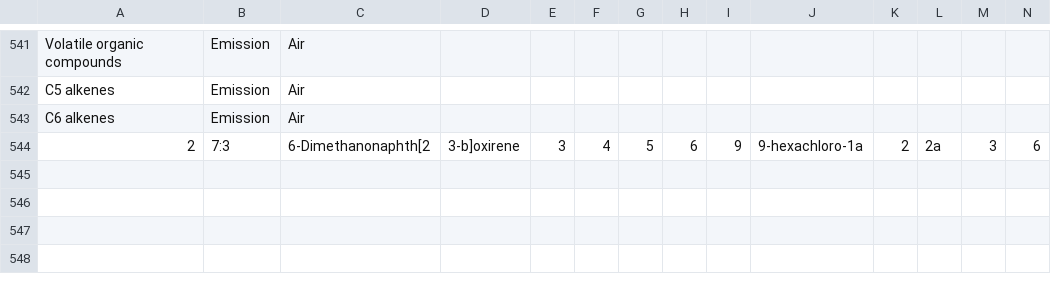
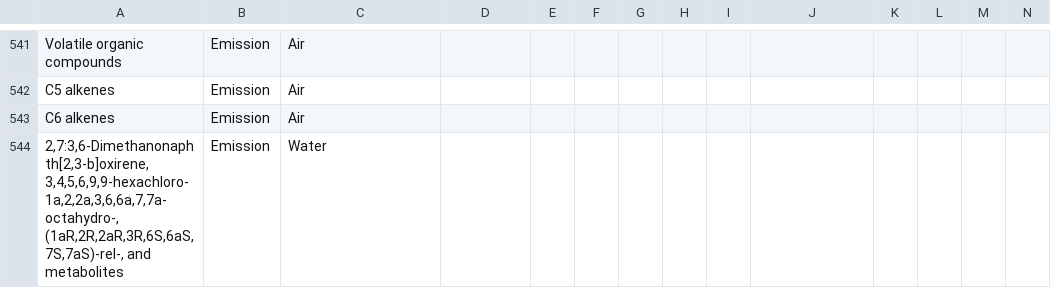
Before and after one commit to USEPA/fedelemflowlist, a CSV file: fedelemflowlist/input/GroupsFlowablePrimaryContexts.csv, drawn as a sheet; only a part is shown, gaps mark what is left out; removed rows and columns are numbered as before the commit, all else as after; rows hold the shown columns only; the diff names each change by its address in the sheet, - before the commit and + after, or states it on an @@ line.

Commit message:
- Correct to add quotes around 2,7:3.... flowable

```diff
--- a/fedelemflowlist/input/GroupsFlowablePrimaryContexts.csv
+++ b/fedelemflowlist/input/GroupsFlowablePrimaryContexts.csv
-row 544: 2 | 7:3 | 6-Dimethanonaphth[2 | 3-b]oxirene | 3 | 4 | 5 | 6 | 9 | 9-hexachloro-1a | 2 | 2a | 3 | 6
+row 544: 2,7:3,6-Dimethanonaphth[2,3-b]oxirene, 3,4,5,6,9,9-hexachloro-1a,2,2a,3,6,6a,7,7a-octahydro-, (1aR,2R,2aR,3R,6S,6aS,7S,7aS)-rel-, and metabolites | Emission | Water
```
